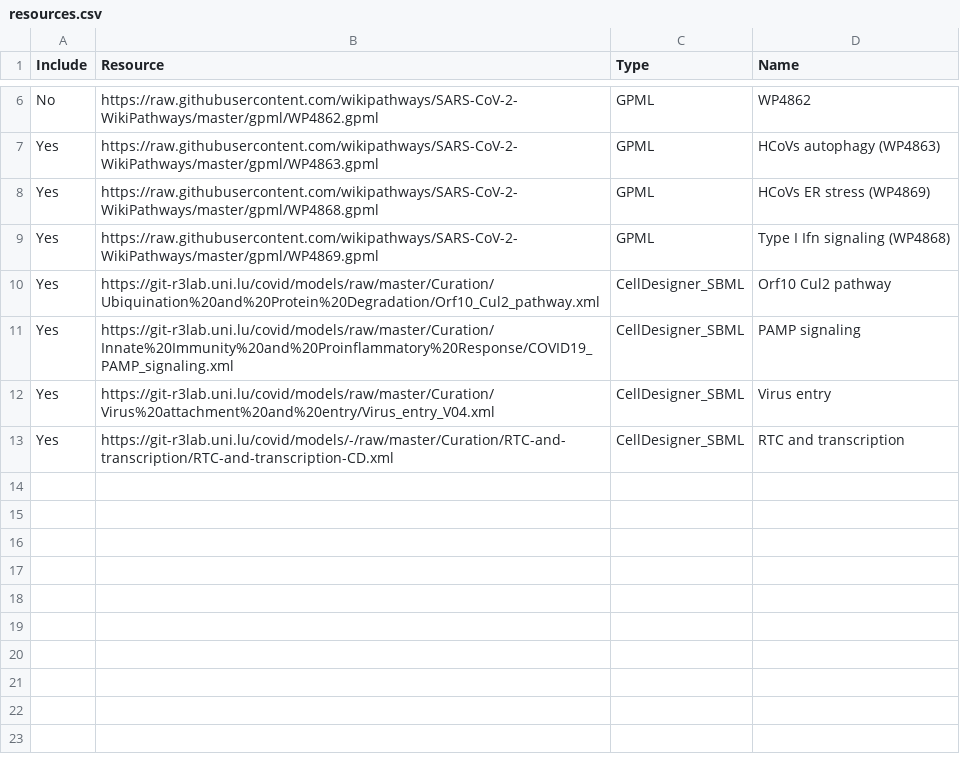
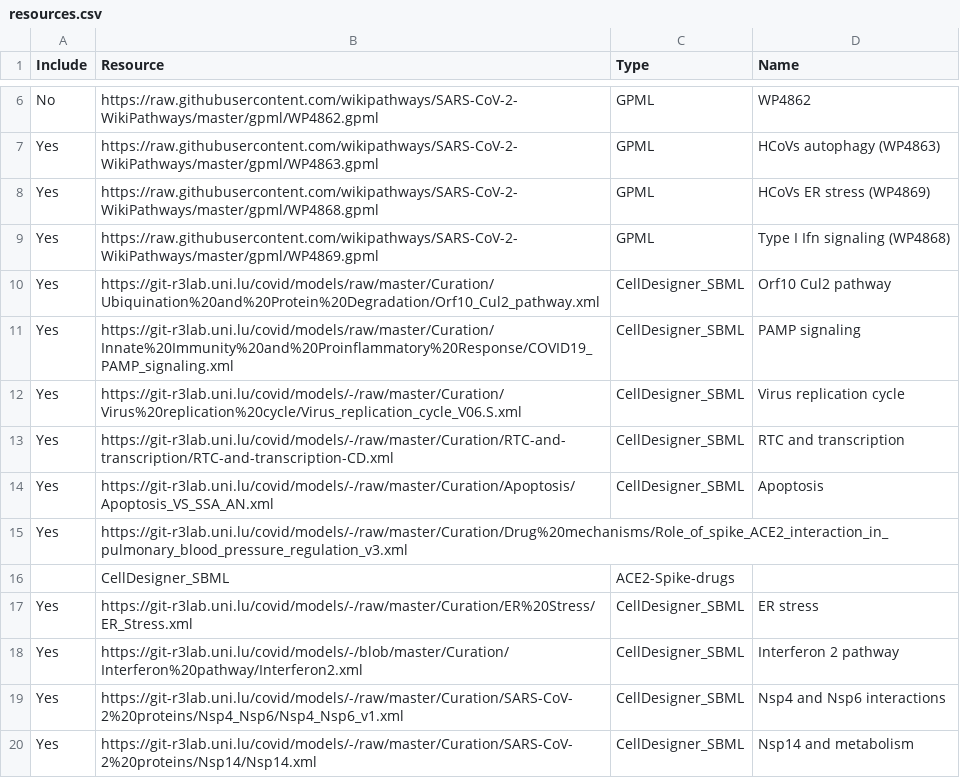
Before and after one commit to COVID-19-Causal-Reasoning/CovidPathways, a CSV file: Integration/resources.csv, drawn as a sheet; only a part is shown, gaps mark what is left out.

Commit message:
Update resources.csv

```diff
--- a/Integration/resources.csv
+++ b/Integration/resources.csv
@@ -11,3 +11,10 @@ Yes,https://git-r3lab.uni.lu/covid/models/raw/master/Curation/Ubiquination%20and
 Yes,https://git-r3lab.uni.lu/covid/models/raw/master/Curation/Innate%20Immunity%20and%20Proinflammatory%20Response/COVID19_PAMP_signaling.xml,CellDesigner_SBML,PAMP signaling
-Yes,https://git-r3lab.uni.lu/covid/models/raw/master/Curation/Virus%20attachment%20and%20entry/Virus_entry_V04.xml,CellDesigner_SBML,Virus entry
+Yes,https://git-r3lab.uni.lu/covid/models/-/raw/master/Curation/Virus%20replication%20cycle/Virus_replication_cycle_V06.S.xml,CellDesigner_SBML,Virus replication cycle
 Yes,https://git-r3lab.uni.lu/covid/models/-/raw/master/Curation/RTC-and-transcription/RTC-and-transcription-CD.xml,CellDesigner_SBML,RTC and transcription
+Yes,https://git-r3lab.uni.lu/covid/models/-/raw/master/Curation/Apoptosis/Apoptosis_VS_SSA_AN.xml,CellDesigner_SBML,Apoptosis
+Yes,https://git-r3lab.uni.lu/covid/models/-/raw/master/Curation/Drug%20mechanisms/Role_of_spike_ACE2_interaction_in_pulmonary_blood_pressure_regulation_v3.xml
+,CellDesigner_SBML,ACE2-Spike-drugs
+Yes,https://git-r3lab.uni.lu/covid/models/-/raw/master/Curation/ER%20Stress/ER_Stress.xml,CellDesigner_SBML,ER stress
+Yes,https://git-r3lab.uni.lu/covid/models/-/blob/master/Curation/Interferon%20pathway/Interferon2.xml,CellDesigner_SBML,Interferon 2 pathway
+Yes,https://git-r3lab.uni.lu/covid/models/-/raw/master/Curation/SARS-CoV-2%20proteins/Nsp4_Nsp6/Nsp4_Nsp6_v1.xml,CellDesigner_SBML,Nsp4 and Nsp6 interactions
+Yes,https://git-r3lab.uni.lu/covid/models/-/raw/master/Curation/SARS-CoV-2%20proteins/Nsp14/Nsp14.xml,CellDesigner_SBML,Nsp14 and metabolism
```
